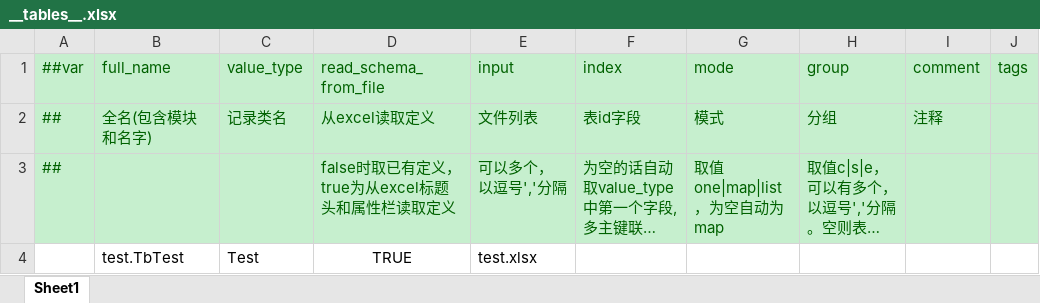
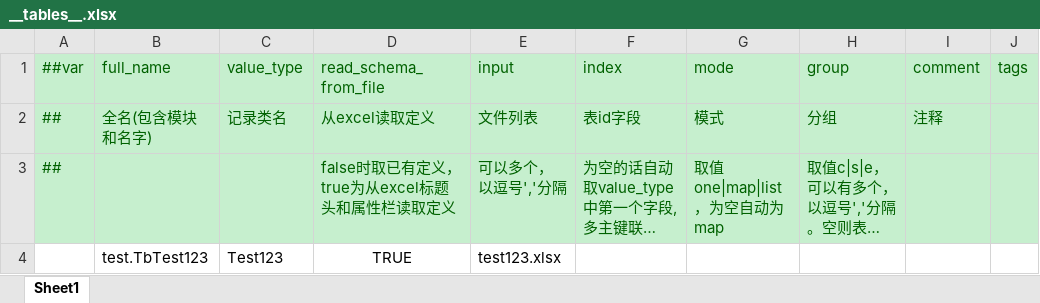
Before and after one commit to halfStudio1/Project_Card, an Excel workbook: Luban/Datas/__tables__.xlsx, sheet Sheet1, drawn as a sheet; only a part is shown; long unchanged cells end in …; values as stored, in another font and other column widths than the file's, no borders; the diff names each change by its address in the sheet, - before the commit and + after, or states it on an @@ line.

```diff
--- a/Luban/Datas/__tables__.xlsx (sheet Sheet1)
+++ b/Luban/Datas/__tables__.xlsx (sheet Sheet1)
-B4 (full_name): test.TbTest
+B4 (full_name): test.TbTest123
-C4 (value_type): Test
+C4 (value_type): Test123
-E4 (input): test.xlsx
+E4 (input): test123.xlsx
```
Also changed, not shown: 33 other files.
